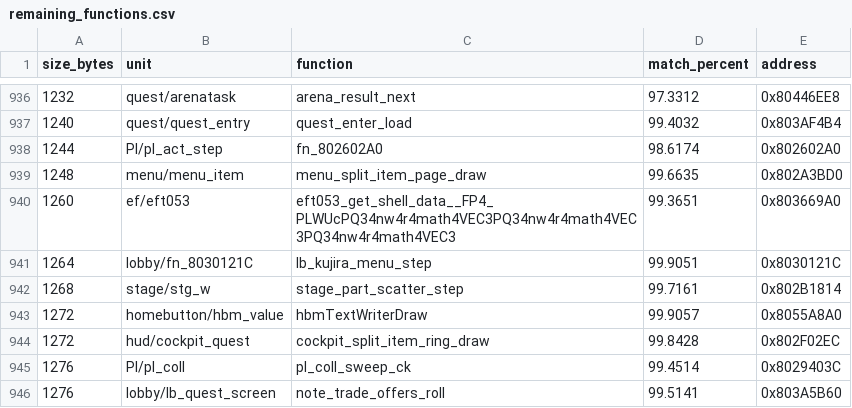
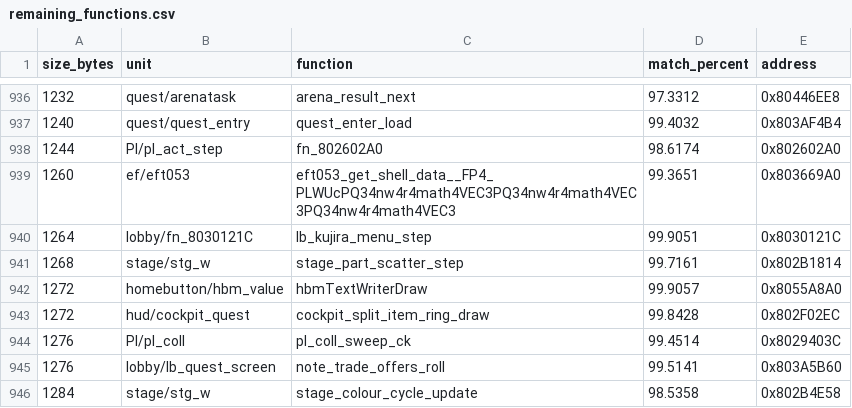
Before and after one commit to InusualZ/mhtri-decomp, a CSV file: remaining_functions.csv, drawn as a sheet; only a part is shown, gaps mark what is left out; the shorter side is filled out with more unchanged rows; the diff names each change by its address in the sheet, - before the commit and + after, or states it on an @@ line.

Commit message:
game/menu: match 1 work-list function of 1076-1444 B and raise 20 more
ledger: covered 20554 -> 20554, closed 20519 -> 20519, partial 11 -> 11, matched 19407 -> 19408, bytes 4474712 -> 4475960
gates: ground truth ok, base 71498f83, 30 check(s), ok recreated=True
allow: no_outbox

```diff
--- a/remaining_functions.csv
+++ b/remaining_functions.csv
-row 939: 1248 | menu/menu_item | menu_split_item_page_draw | 99.6635 | 0x802A3BD0
```
Also changed, not shown: 18 other files.
